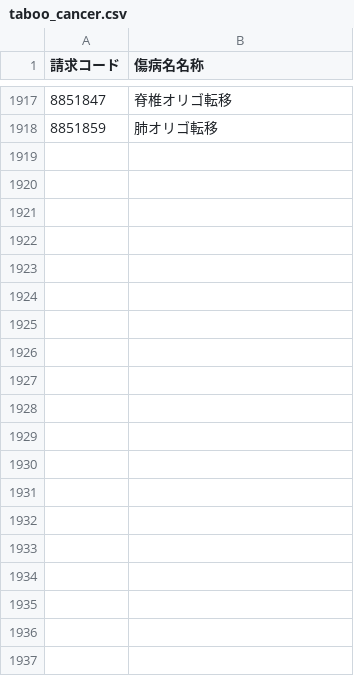
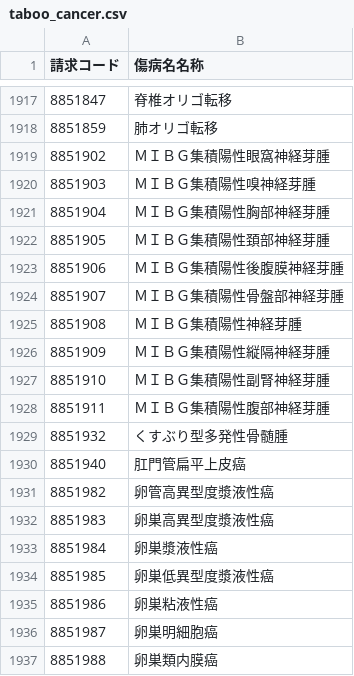
Before and after one commit to PREVENT-Inc/MyscopeMasterList, a CSV file: Out_of_scope/taboo_cancer.csv, drawn as a sheet; only a part is shown, gaps mark what is left out; the diff names each change by its address in the sheet, - before the commit and + after, or states it on an @@ line.

```diff
--- a/Out_of_scope/taboo_cancer.csv
+++ b/Out_of_scope/taboo_cancer.csv
+row 1919: 8851902 | ＭＩＢＧ集積陽性眼窩神経芽腫
+row 1920: 8851903 | ＭＩＢＧ集積陽性嗅神経芽腫
+row 1921: 8851904 | ＭＩＢＧ集積陽性胸部神経芽腫
+row 1922: 8851905 | ＭＩＢＧ集積陽性頚部神経芽腫
+row 1923: 8851906 | ＭＩＢＧ集積陽性後腹膜神経芽腫
+row 1924: 8851907 | ＭＩＢＧ集積陽性骨盤部神経芽腫
+row 1925: 8851908 | ＭＩＢＧ集積陽性神経芽腫
+row 1926: 8851909 | ＭＩＢＧ集積陽性縦隔神経芽腫
+row 1927: 8851910 | ＭＩＢＧ集積陽性副腎神経芽腫
+row 1928: 8851911 | ＭＩＢＧ集積陽性腹部神経芽腫
+row 1929: 8851932 | くすぶり型多発性骨髄腫
+row 1930: 8851940 | 肛門管扁平上皮癌
+row 1931: 8851982 | 卵管高異型度漿液性癌
+row 1932: 8851983 | 卵巣高異型度漿液性癌
+row 1933: 8851984 | 卵巣漿液性癌
+row 1934: 8851985 | 卵巣低異型度漿液性癌
+row 1935: 8851986 | 卵巣粘液性癌
+row 1936: 8851987 | 卵巣明細胞癌
+row 1937: 8851988 | 卵巣類内膜癌
```
Also changed, not shown: Mystar_tg_medicine/items/糖尿病用剤とインスリン.csv, Mystar_tg_medicine/items/血圧降下剤.csv, 7 other files.
